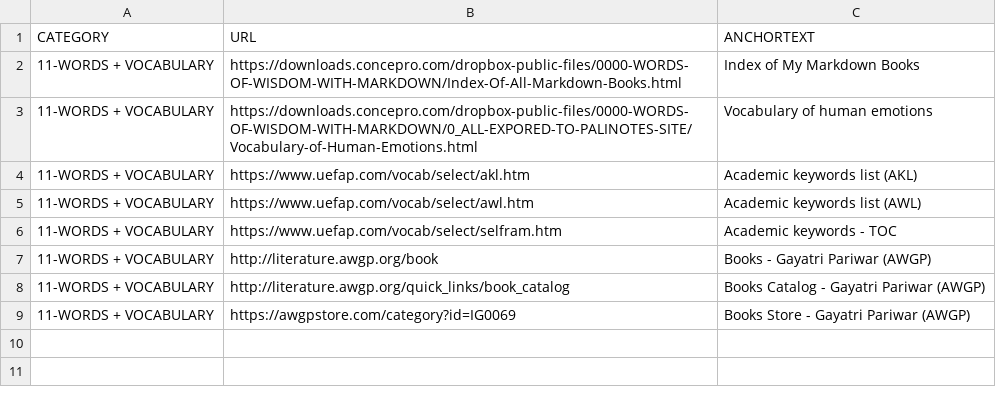
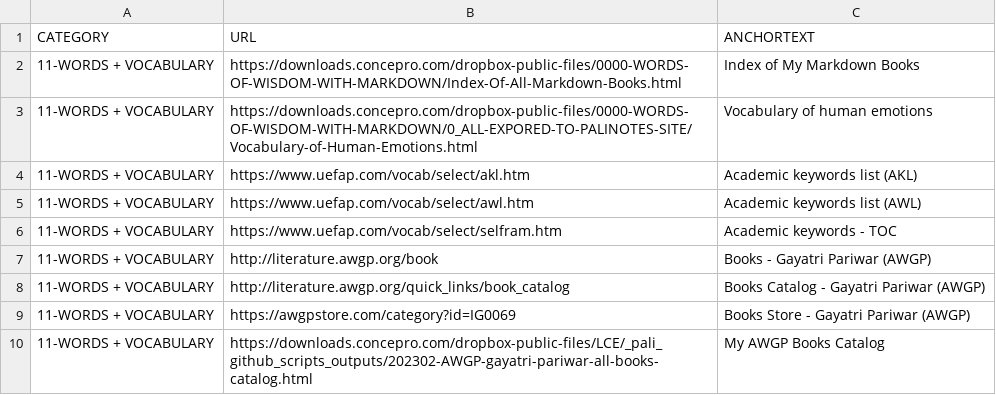
Before and after one commit to abhishek-paliwal/PROJECTS-REACTJS, a CSV file: app01-homepage/src/data/data_in/11-words-vocabulary-links.csv, drawn as a sheet.

```diff
--- a/app01-homepage/src/data/data_in/11-words-vocabulary-links.csv
+++ b/app01-homepage/src/data/data_in/11-words-vocabulary-links.csv
@@ -9 +9,2 @@ CATEGORY;URL;ANCHORTEXT
 11-WORDS + VOCABULARY;https://awgpstore.com/category?id=IG0069;Books Store - Gayatri Pariwar (AWGP)
+11-WORDS + VOCABULARY;https://downloads.concepro.com/dropbox-public-files/LCE/_pali_github_scripts_outputs/202302-AWGP-gayatri-pariwar-all-books-catalog.html;My AWGP Books Catalog
```
Also changed, not shown: app-mggk01-image-finder/src/data/data_in/mggk_summary_cloudflare_ImagesUrlsWPcontentUploads.csv, app01-homepage/src/data/data_out/combinedCategoryLinksData.csv, 2 other files.
